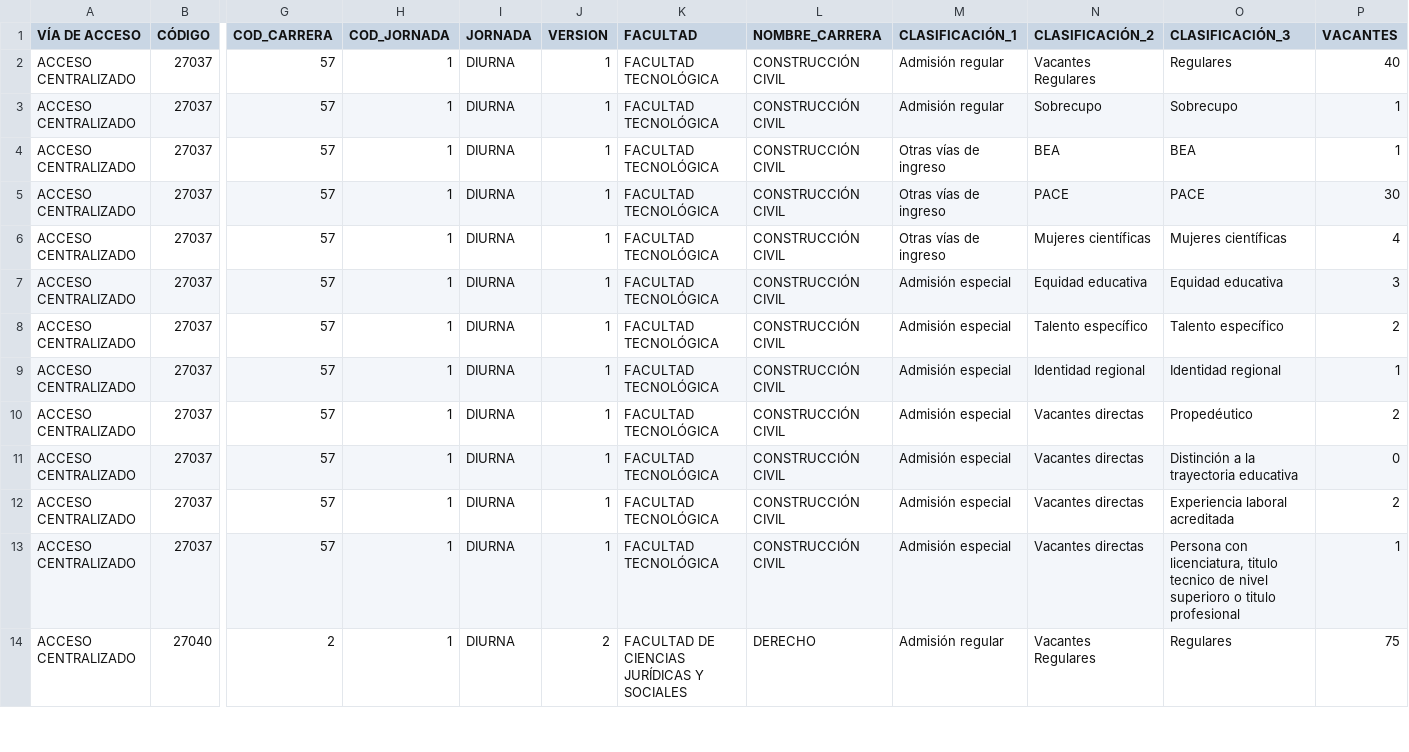
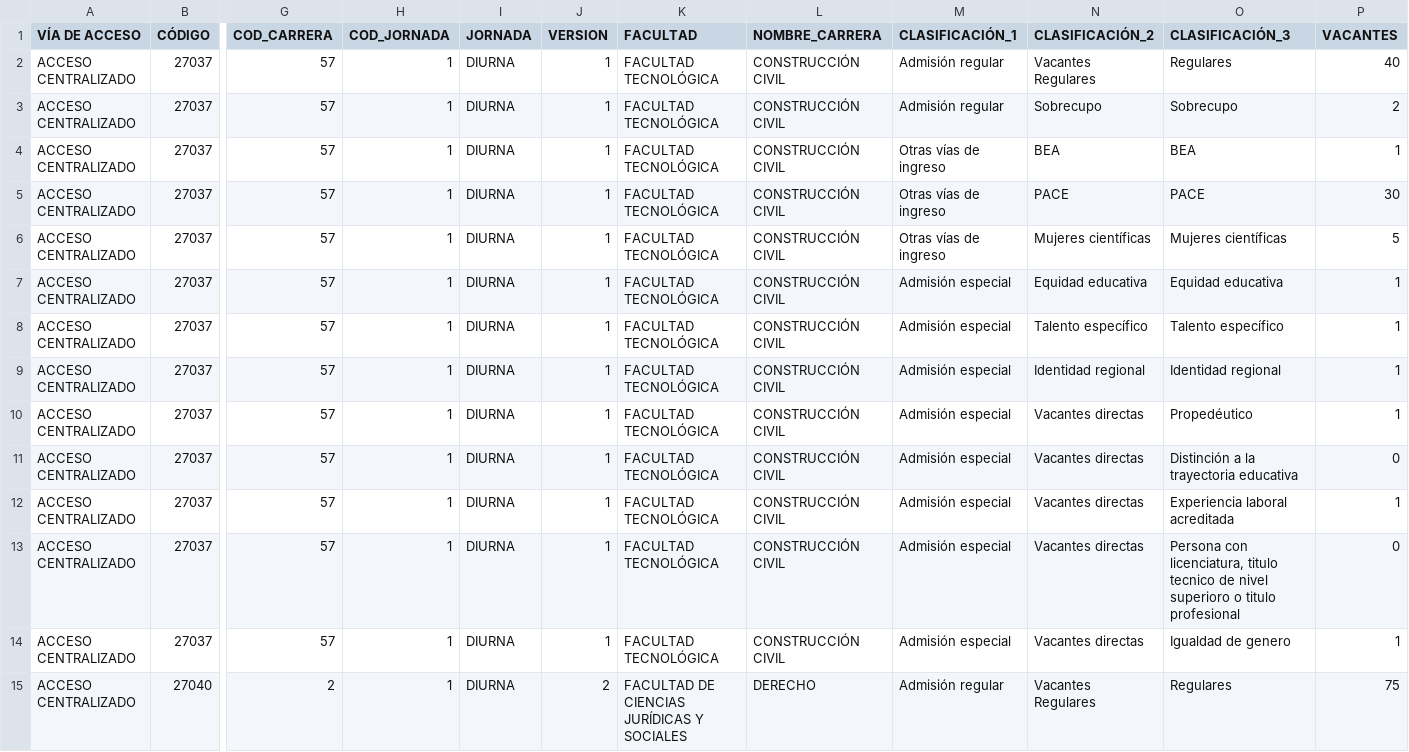
Before and after one commit to rulehial/UDA, a CSV file: Vacantes_2026.csv, drawn as a sheet; only a part is shown, gaps mark what is left out; addresses are those after the commit; rows hold the shown columns only; the diff covers the shown part only; the diff names each change by its address in the sheet, - before the commit and + after, or states it on an @@ line.

Commit message:
Update Vacantes_2026.csv

```diff
--- a/Vacantes_2026.csv
+++ b/Vacantes_2026.csv
-P3 (VACANTES): 1
+P3 (VACANTES): 2
-P6 (VACANTES): 4
+P6 (VACANTES): 5
-P7 (VACANTES): 3
+P7 (VACANTES): 1
-P8 (VACANTES): 2
+P8 (VACANTES): 1
-P10 (VACANTES): 2
+P10 (VACANTES): 1
-P12 (VACANTES): 2
+P12 (VACANTES): 1
+row 13: ACCESO CENTRALIZADO | 27037 | 57 | 1 | DIURNA | 1 | FACULTAD TECNOLÓGICA | CONSTRUCCIÓN CIVIL | Admisión especial | Vacantes directas | Persona con licenciatura, titulo tecnico de nivel superioro o titulo profesional | 0
-O14 (CLASIFICACIÓN_3): Persona con licenciatura, titulo tecnico de nivel superioro o titulo profesional
+O14 (CLASIFICACIÓN_3): Igualdad de genero
```
Also changed, not shown: 1 added row, 1 removed row and 65 edited cells elsewhere in this file, 1 other file.
